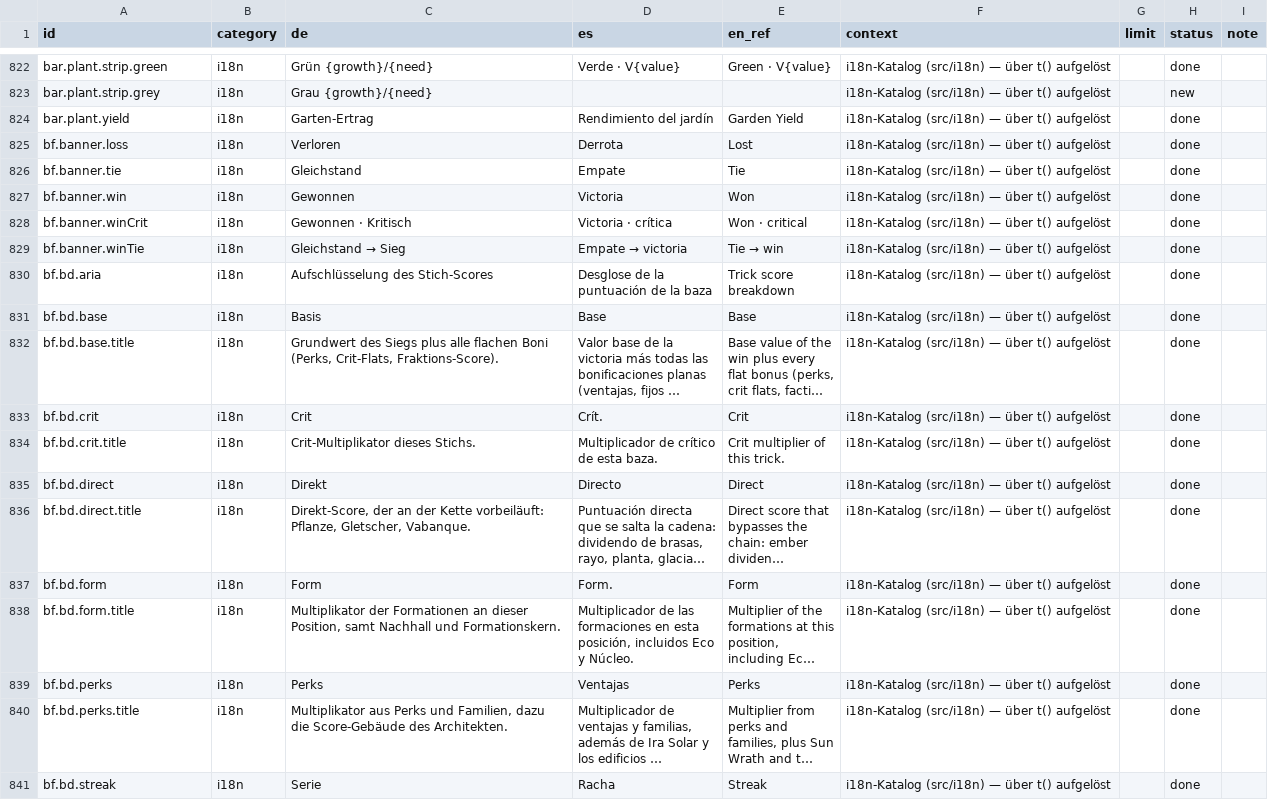
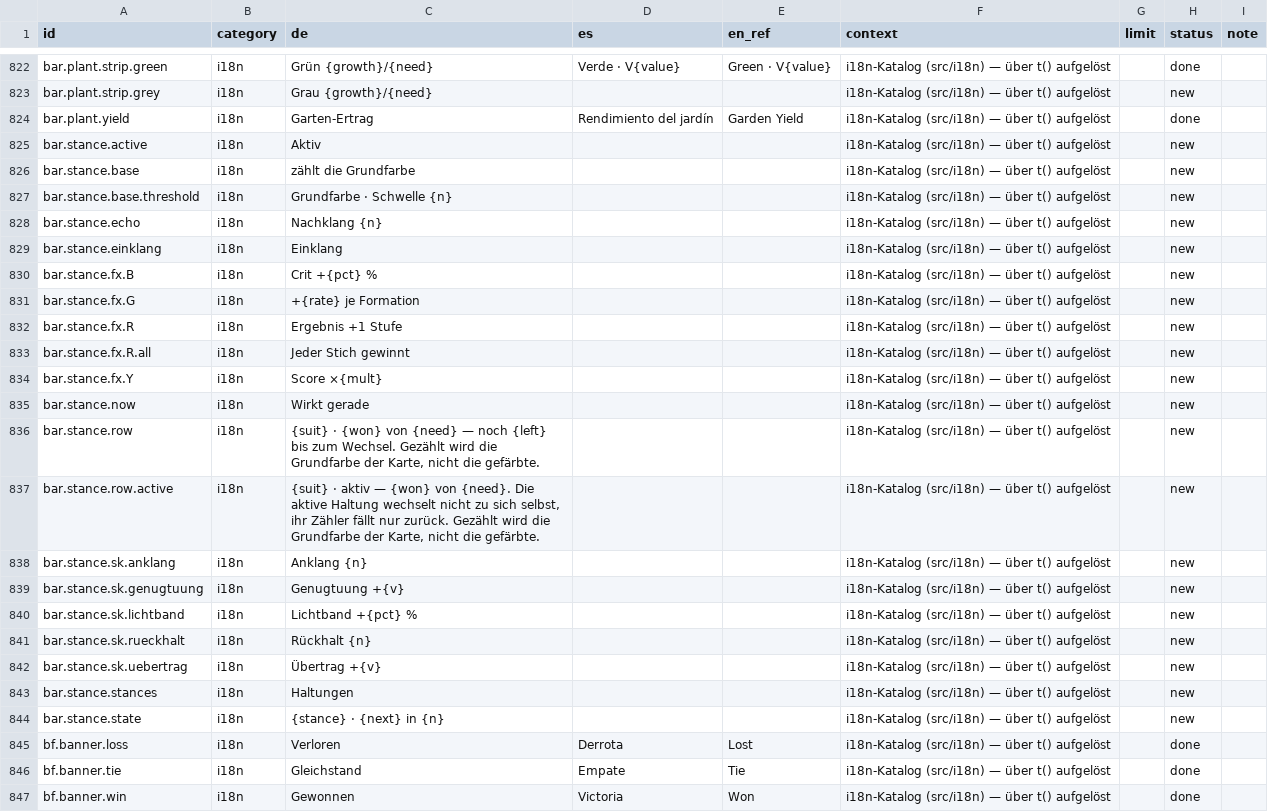
Before and after one commit to GitGudMonkeh/autostich, a CSV file: docs/localization/strings_es.csv, drawn as a sheet; only a part is shown, gaps mark what is left out; the shorter side is filled out with more unchanged rows; long unchanged cells end in …; the diff names each change by its address in the sheet, - before the commit and + after, or states it on an @@ line.

```diff
--- a/docs/localization/strings_es.csv
+++ b/docs/localization/strings_es.csv
+row 825: bar.stance.active | i18n | Aktiv |  |  | i18n-Katalog (src/i18n) — über t() aufgelöst |  | new
+row 826: bar.stance.base | i18n | zählt die Grundfarbe |  |  | i18n-Katalog (src/i18n) — über t() aufgelöst |  | new
+row 827: bar.stance.base.threshold | i18n | Grundfarbe · Schwelle {n} |  |  | i18n-Katalog (src/i18n) — über t() aufgelöst |  | new
+row 828: bar.stance.echo | i18n | Nachklang {n} |  |  | i18n-Katalog (src/i18n) — über t() aufgelöst |  | new
+row 829: bar.stance.einklang | i18n | Einklang |  |  | i18n-Katalog (src/i18n) — über t() aufgelöst |  | new
+row 830: bar.stance.fx.B | i18n | Crit +{pct} % |  |  | i18n-Katalog (src/i18n) — über t() aufgelöst |  | new
+row 831: bar.stance.fx.G | i18n | +{rate} je Formation |  |  | i18n-Katalog (src/i18n) — über t() aufgelöst |  | new
+row 832: bar.stance.fx.R | i18n | Ergebnis +1 Stufe |  |  | i18n-Katalog (src/i18n) — über t() aufgelöst |  | new
+row 833: bar.stance.fx.R.all | i18n | Jeder Stich gewinnt |  |  | i18n-Katalog (src/i18n) — über t() aufgelöst |  | new
+row 834: bar.stance.fx.Y | i18n | Score ×{mult} |  |  | i18n-Katalog (src/i18n) — über t() aufgelöst |  | new
+row 835: bar.stance.now | i18n | Wirkt gerade |  |  | i18n-Katalog (src/i18n) — über t() aufgelöst |  | new
+row 836: bar.stance.row | i18n | {suit} · {won} von {need} — noch {left} bis zum Wechsel. Gezählt wird die Grundfarbe der Karte, nicht die gefärbte. |  |  | i18n-Katalog (src/i18n) — über t() aufgelöst |  | new
+row 837: bar.stance.row.active | i18n | {suit} · aktiv — {won} von {need}. Die aktive Haltung wechselt nicht zu sich selbst, ihr Zähler fällt nur zurück. Gezählt wird die Grundfarbe der Karte, nicht die gefärbte. |  |  | i18n-Katalog (src/i18n) — über t() aufgelöst |  | new
+row 838: bar.stance.sk.anklang | i18n | Anklang {n} |  |  | i18n-Katalog (src/i18n) — über t() aufgelöst |  | new
+row 839: bar.stance.sk.genugtuung | i18n | Genugtuung +{v} |  |  | i18n-Katalog (src/i18n) — über t() aufgelöst |  | new
+row 840: bar.stance.sk.lichtband | i18n | Lichtband +{pct} % |  |  | i18n-Katalog (src/i18n) — über t() aufgelöst |  | new
+row 841: bar.stance.sk.rueckhalt | i18n | Rückhalt {n} |  |  | i18n-Katalog (src/i18n) — über t() aufgelöst |  | new
+row 842: bar.stance.sk.uebertrag | i18n | Übertrag +{v} |  |  | i18n-Katalog (src/i18n) — über t() aufgelöst |  | new
+row 843: bar.stance.stances | i18n | Haltungen |  |  | i18n-Katalog (src/i18n) — über t() aufgelöst |  | new
+row 844: bar.stance.state | i18n | {stance} · {next} in {n} |  |  | i18n-Katalog (src/i18n) — über t() aufgelöst |  | new
```
Also changed, not shown: docs/localization/strings_de_pixi_2026-08-15.csv, docs/localization/strings_zh-Hans.csv, 8 other files.
